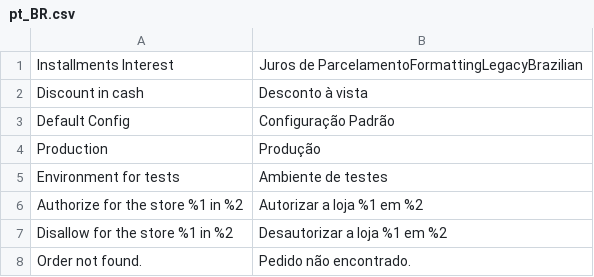
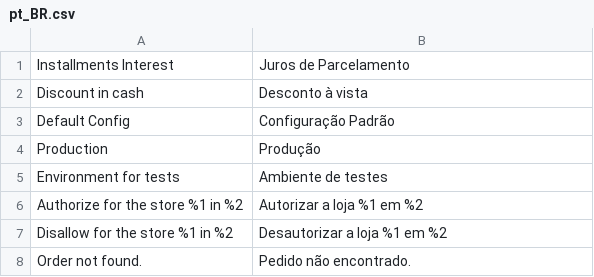
Before and after one commit to pagseguro/payment-magento, a CSV file: i18n/pt_BR.csv, drawn as a sheet; only a part is shown.

```diff
--- a/i18n/pt_BR.csv
+++ b/i18n/pt_BR.csv
@@ -1,2 +1,2 @@
-"Installments Interest","Juros de Parcelamento"FormattingLegacyBrazilian
+"Installments Interest","Juros de Parcelamento"
 "Discount in cash","Desconto à vista"
```
Also changed, not shown: 2 other files.
